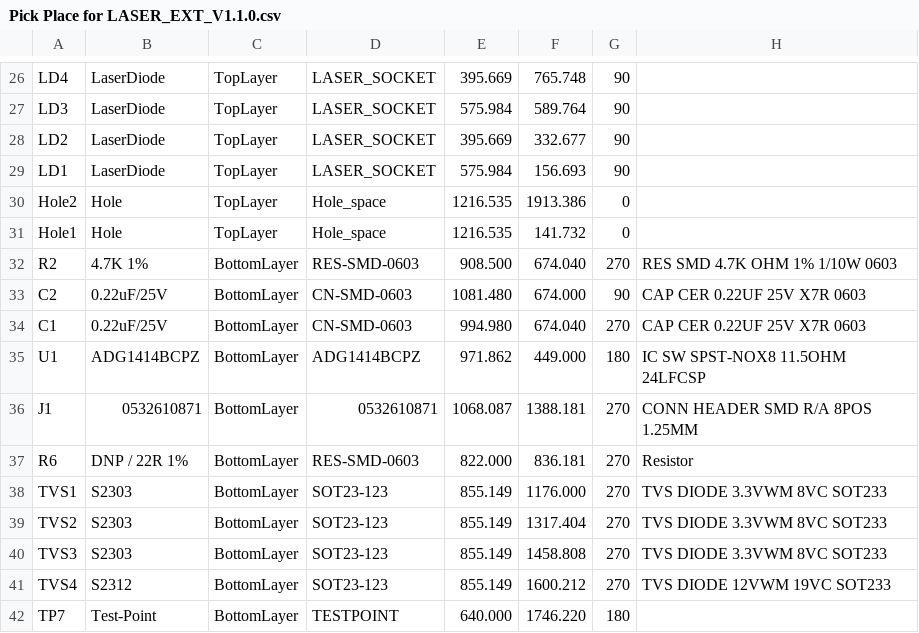
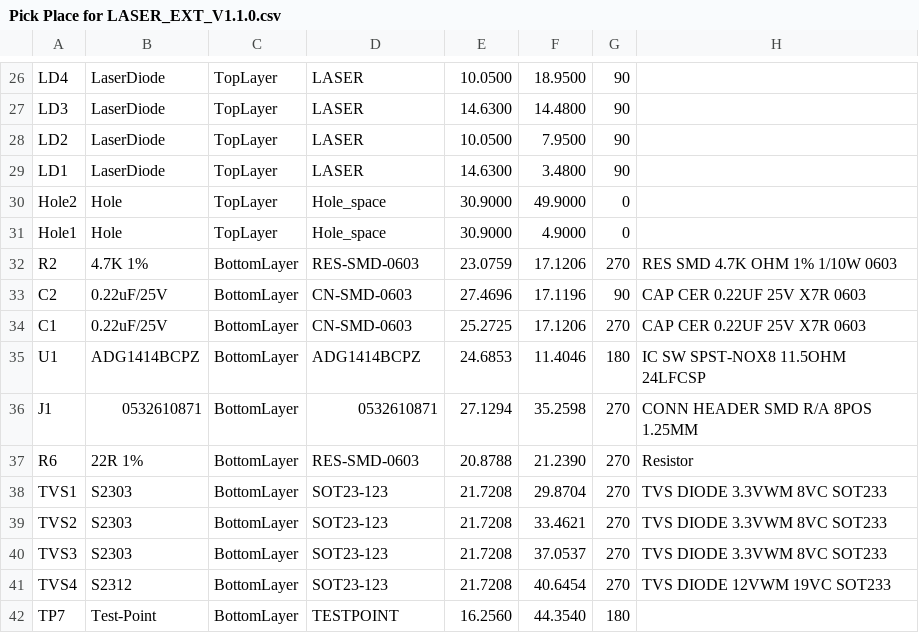
Before and after one commit to baobuibk/NANORACK_V2_LASER_EXT_HW, a CSV file: 01_DESIGN/Project Outputs for NANORACK_LASER_EXT/Pick Place for LASER_EXT_V1.1.0.csv, drawn as a sheet; only a part is shown, gaps mark what is left out; the diff covers the shown part only; the diff names each change by its address in the sheet, - before the commit and + after, or states it on an @@ line.

```diff
--- a/01_DESIGN/Project Outputs for NANORACK_LASER_EXT/Pick Place for LASER_EXT_V1.1.0.csv
+++ b/01_DESIGN/Project Outputs for NANORACK_LASER_EXT/Pick Place for LASER_EXT_V1.1.0.csv
-D26:D29: LASER_SOCKET
+D26:D29: LASER
-E26: 395.669
+E26: 10.0500
-F26: 765.748
+F26: 18.9500
-E27: 575.984
+E27: 14.6300
-F27: 589.764
+F27: 14.4800
-E28: 395.669
+E28: 10.0500
-F28: 332.677
+F28: 7.9500
-E29: 575.984
+E29: 14.6300
-F29: 156.693
+F29: 3.4800
-E30:E31: 1216.535
+E30:E31: 30.9000
-F30: 1913.386
+F30: 49.9000
-F31: 141.732
+F31: 4.9000
-E32: 908.500
+E32: 23.0759
-F32: 674.040
+F32: 17.1206
-E33: 1081.480
+E33: 27.4696
-F33: 674.000
+F33: 17.1196
-E34: 994.980
+E34: 25.2725
-F34: 674.040
+F34: 17.1206
-E35: 971.862
+E35: 24.6853
-F35: 449.000
+F35: 11.4046
-E36: 1068.087
+E36: 27.1294
-F36: 1388.181
+F36: 35.2598
-B37: DNP / 22R 1%
+B37: 22R 1%
-E37: 822.000
+E37: 20.8788
-F37: 836.181
+F37: 21.2390
-E38:E41: 855.149
+E38:E41: 21.7208
-F38: 1176.000
+F38: 29.8704
-F39: 1317.404
+F39: 33.4621
-F40: 1458.808
+F40: 37.0537
-F41: 1600.212
+F41: 40.6454
-E42: 640.000
+E42: 16.2560
-F42: 1746.220
+F42: 44.3540
```
Also changed, not shown: 55 edited cells elsewhere in this file, 56 other files.
